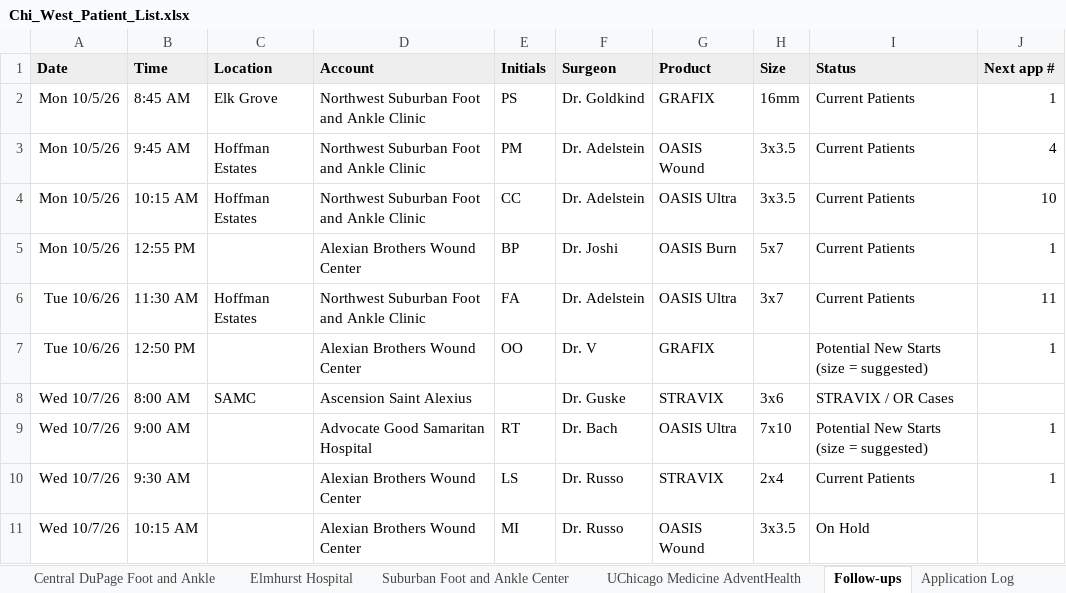
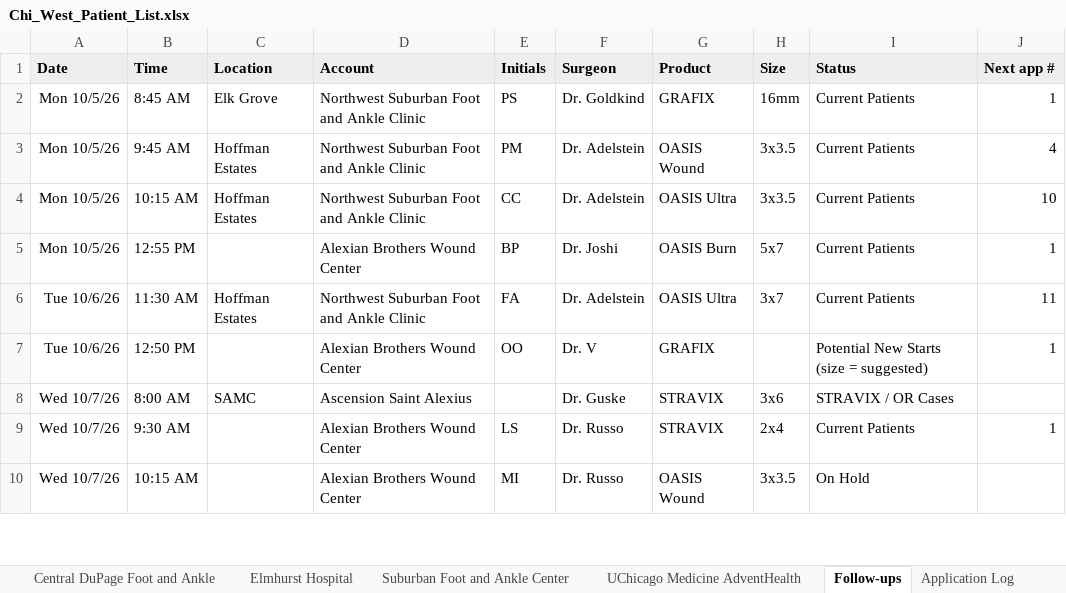
Before and after one commit to ajpeterson113/Graft-Tracker, an Excel workbook: Chi_West_Patient_List.xlsx, sheet Follow-ups, drawn as a sheet; only a part is shown; values as stored, in another font and other column widths than the file's, no borders; the diff names each change by its address in the sheet, - before the commit and + after, or states it on an @@ line.

```diff
--- a/Chi_West_Patient_List.xlsx (sheet Follow-ups)
+++ b/Chi_West_Patient_List.xlsx (sheet Follow-ups)
-row 9: Wed 10/7/26 | 9:00 AM |  | Advocate Good Samaritan Hospital | RT | Dr. Bach | OASIS Ultra | 7x10 | Potential New Starts (size = suggested) | 1
```
Also changed, not shown: sheet Application Log, sheet Good Samaritan, sheet All Patients, Graft_Tracker_BIOT_Chicago_West.xlsx, 2 other files.
